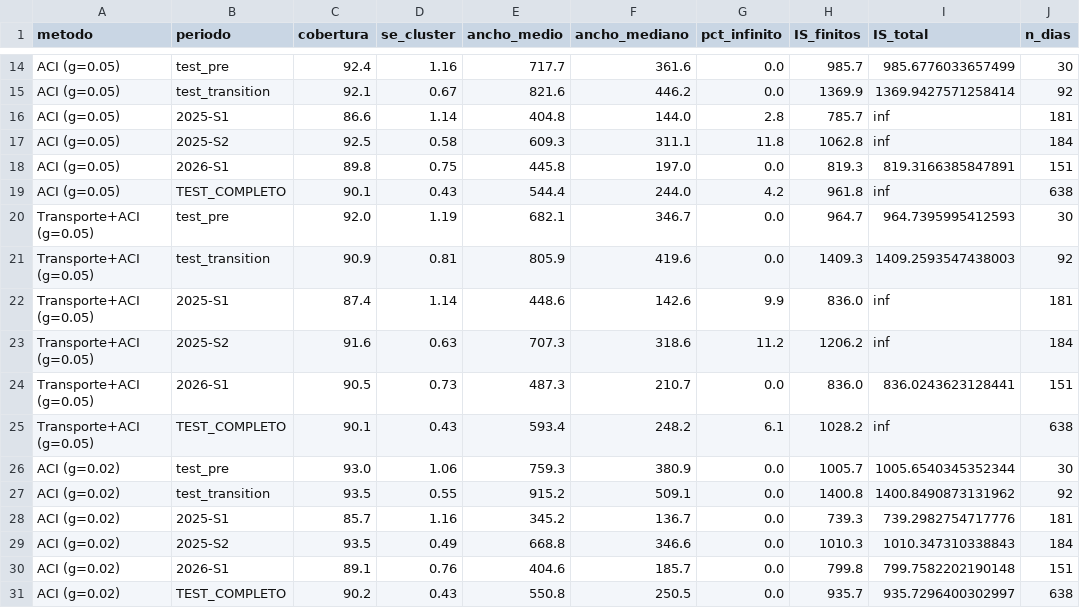
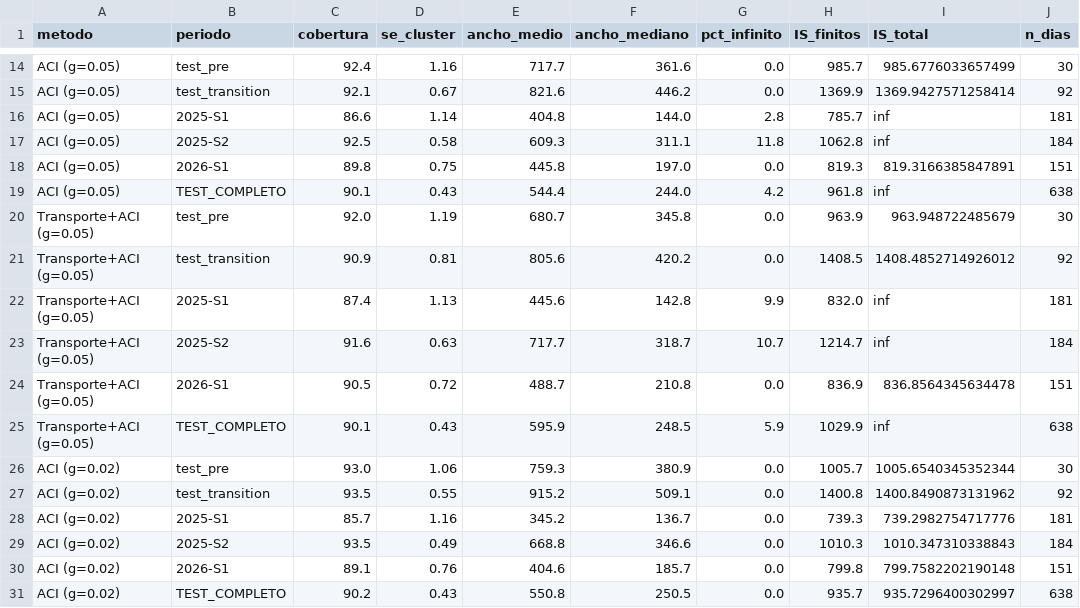
Before and after one commit to Pablosebastian-reyes/curtailmentiq-research, a CSV file: resultados/fase4/fase4_cota_alpha.csv, drawn as a sheet; only a part is shown, gaps mark what is left out; the diff covers the shown part only; the diff names each change by its address in the sheet, - before the commit and + after, or states it on an @@ line.

```diff
--- a/resultados/fase4/fase4_cota_alpha.csv
+++ b/resultados/fase4/fase4_cota_alpha.csv
-E20 (ancho_medio): 682.1
+E20 (ancho_medio): 680.7
-F20 (ancho_mediano): 346.7
+F20 (ancho_mediano): 345.8
-H20 (IS_finitos): 964.7
+H20 (IS_finitos): 963.9
-I20 (IS_total): 964.7395995412593
+I20 (IS_total): 963.948722485679
-E21 (ancho_medio): 805.9
+E21 (ancho_medio): 805.6
-F21 (ancho_mediano): 419.6
+F21 (ancho_mediano): 420.2
-H21 (IS_finitos): 1409.3
+H21 (IS_finitos): 1408.5
-I21 (IS_total): 1409.2593547438003
+I21 (IS_total): 1408.4852714926012
-D22 (se_cluster): 1.14
+D22 (se_cluster): 1.13
-E22 (ancho_medio): 448.6
+E22 (ancho_medio): 445.6
-F22 (ancho_mediano): 142.6
+F22 (ancho_mediano): 142.8
-H22 (IS_finitos): 836.0
+H22 (IS_finitos): 832.0
-E23 (ancho_medio): 707.3
+E23 (ancho_medio): 717.7
-F23 (ancho_mediano): 318.6
+F23 (ancho_mediano): 318.7
-G23 (pct_infinito): 11.2
+G23 (pct_infinito): 10.7
-H23 (IS_finitos): 1206.2
+H23 (IS_finitos): 1214.7
-D24 (se_cluster): 0.73
+D24 (se_cluster): 0.72
-E24 (ancho_medio): 487.3
+E24 (ancho_medio): 488.7
-F24 (ancho_mediano): 210.7
+F24 (ancho_mediano): 210.8
-H24 (IS_finitos): 836.0
+H24 (IS_finitos): 836.9
-I24 (IS_total): 836.0243623128441
+I24 (IS_total): 836.8564345634478
-E25 (ancho_medio): 593.4
+E25 (ancho_medio): 595.9
-F25 (ancho_mediano): 248.2
+F25 (ancho_mediano): 248.5
-G25 (pct_infinito): 6.1
+G25 (pct_infinito): 5.9
-H25 (IS_finitos): 1028.2
+H25 (IS_finitos): 1029.9
```
Also changed, not shown: 156 edited cells elsewhere in this file, resultados/fase5/fase5_cobertura_desagregada.csv, resultados/fase5/fase5_remedios.csv, 16 other files.
